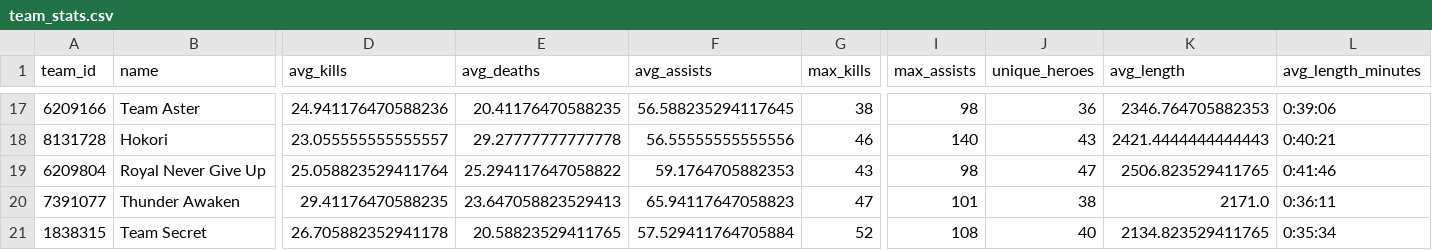
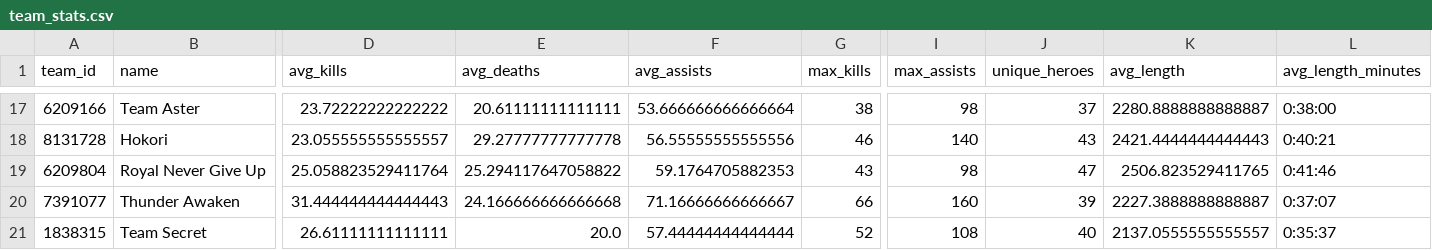
Before and after one commit to jerardalcao/ti11-predictions-tracker, a CSV file: stats/team_stats.csv, drawn as a sheet; only a part is shown, gaps mark what is left out; the diff covers the shown part only; the diff names each change by its address in the sheet, - before the commit and + after, or states it on an @@ line.

```diff
--- a/stats/team_stats.csv
+++ b/stats/team_stats.csv
-D17 (avg_kills): 24.941176470588236
+D17 (avg_kills): 23.72222222222222
-E17 (avg_deaths): 20.41176470588235
+E17 (avg_deaths): 20.61111111111111
-F17 (avg_assists): 56.588235294117645
+F17 (avg_assists): 53.666666666666664
-J17 (unique_heroes): 36
+J17 (unique_heroes): 37
-K17 (avg_length): 2346.764705882353
+K17 (avg_length): 2280.8888888888887
-L17 (avg_length_minutes): 0:39:06
+L17 (avg_length_minutes): 0:38:00
-D20 (avg_kills): 29.41176470588235
+D20 (avg_kills): 31.444444444444443
-E20 (avg_deaths): 23.647058823529413
+E20 (avg_deaths): 24.166666666666668
-F20 (avg_assists): 65.94117647058823
+F20 (avg_assists): 71.16666666666667
-G20 (max_kills): 47
+G20 (max_kills): 66
-I20 (max_assists): 101
+I20 (max_assists): 160
-J20 (unique_heroes): 38
+J20 (unique_heroes): 39
-K20 (avg_length): 2171.0
+K20 (avg_length): 2227.3888888888887
-L20 (avg_length_minutes): 0:36:11
+L20 (avg_length_minutes): 0:37:07
-D21 (avg_kills): 26.705882352941178
+D21 (avg_kills): 26.61111111111111
-E21 (avg_deaths): 20.58823529411765
+E21 (avg_deaths): 20.0
-F21 (avg_assists): 57.529411764705884
+F21 (avg_assists): 57.44444444444444
-K21 (avg_length): 2134.823529411765
+K21 (avg_length): 2137.0555555555557
-L21 (avg_length_minutes): 0:35:34
+L21 (avg_length_minutes): 0:35:37
```
Also changed, not shown: 57 edited cells elsewhere in this file, stats/game_head_stats.csv, stats/game_player_stats.csv, 20 other files.
